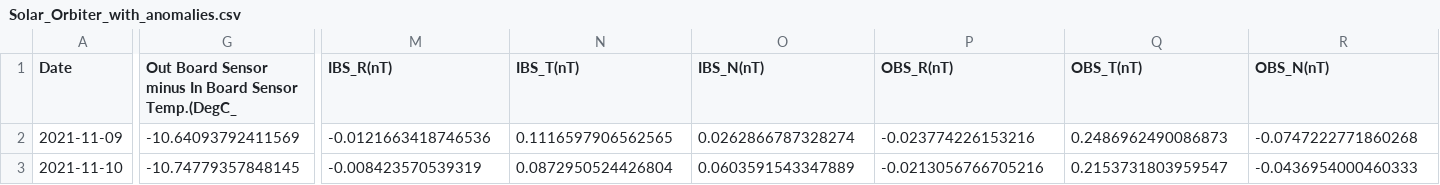
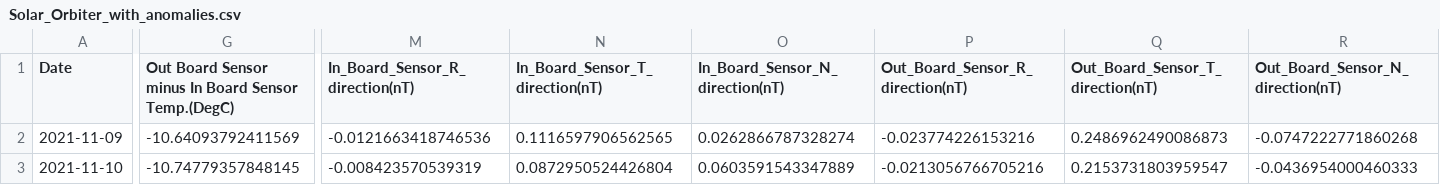
Before and after one commit to Rishie123/Render_Dashboard_EDS, a CSV file: src/Solar_Orbiter_with_anomalies.csv, drawn as a sheet; only a part is shown, gaps mark what is left out; the diff names each change by its address in the sheet, - before the commit and + after, or states it on an @@ line.

Commit message:
Update Solar_Orbiter_with_anomalies.csv

```diff
--- a/src/Solar_Orbiter_with_anomalies.csv
+++ b/src/Solar_Orbiter_with_anomalies.csv
-G1: …Board Sensor Temp.(DegC_
+G1: …Board Sensor Temp.(DegC)
-M1: IBS_R(nT)
+M1: In_Board_Sensor_R_direction(nT)
-N1: IBS_T(nT)
+N1: In_Board_Sensor_T_direction(nT)
-O1: IBS_N(nT)
+O1: In_Board_Sensor_N_direction(nT)
-P1: OBS_R(nT)
+P1: Out_Board_Sensor_R_direction(nT)
-Q1: OBS_T(nT)
+Q1: Out_Board_Sensor_T_direction(nT)
-R1: OBS_N(nT)
+R1: Out_Board_Sensor_N_direction(nT)
```
